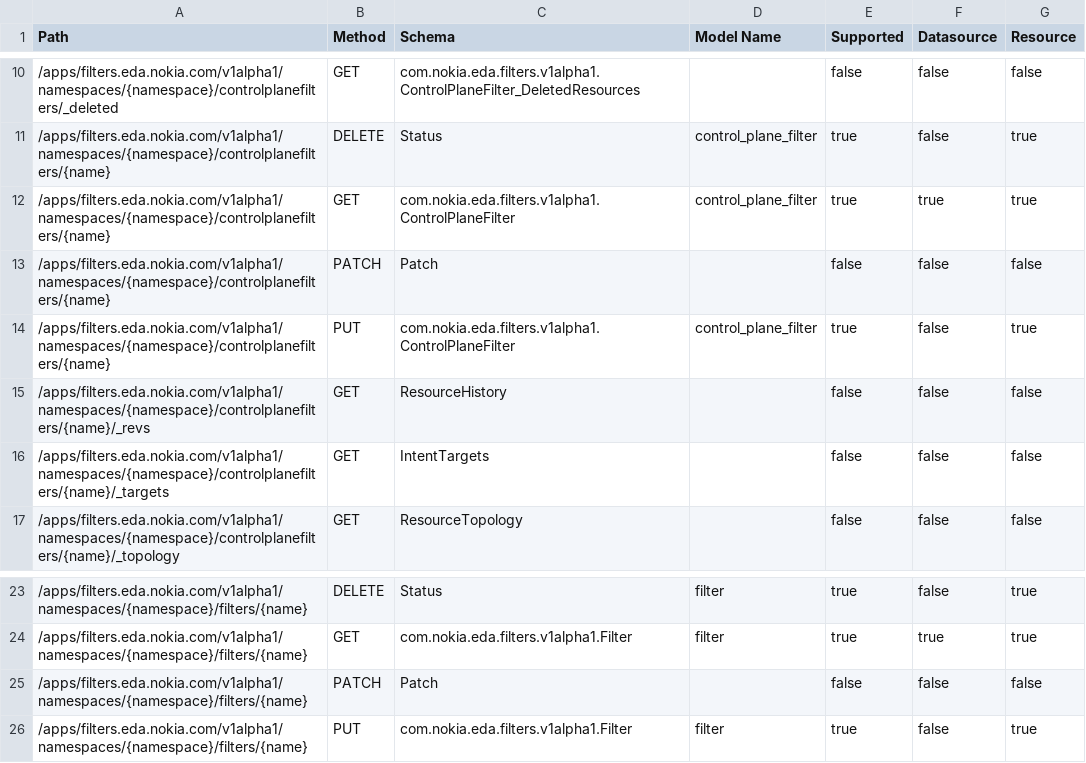
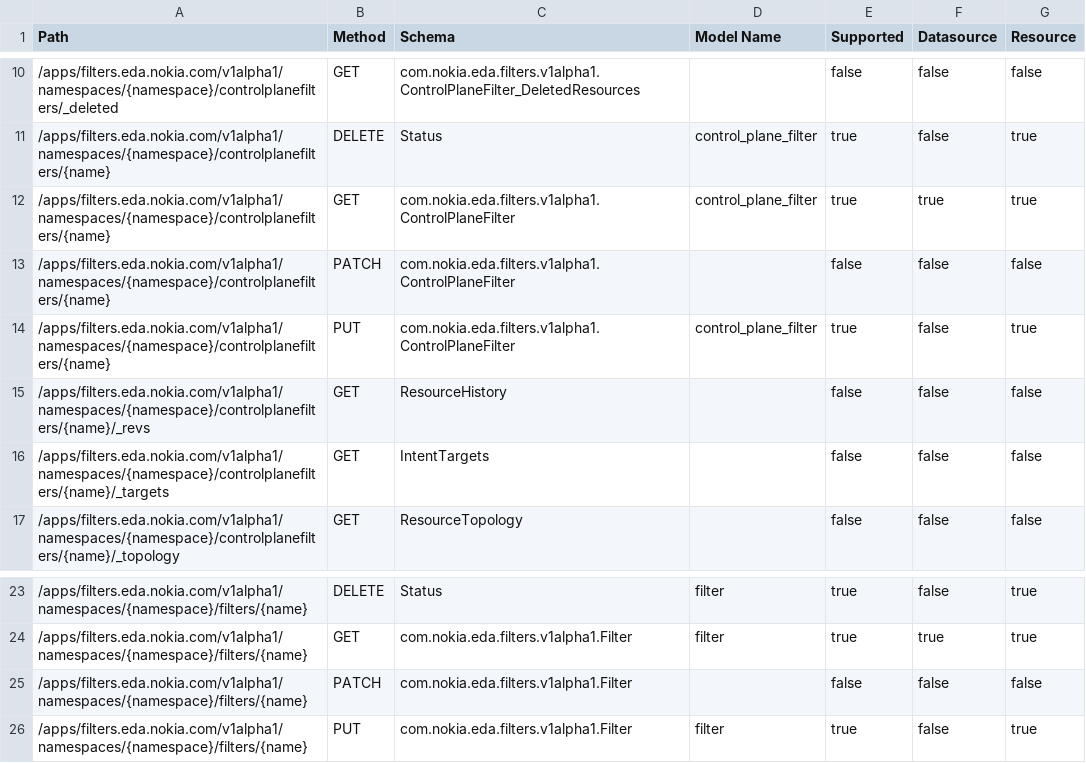
Before and after one commit to nokia-eda/terraform-provider-filters-v1alpha1, a CSV file: .path-stats.csv, drawn as a sheet; only a part is shown, gaps mark what is left out.

```diff
--- a/.path-stats.csv
+++ b/.path-stats.csv
@@ -12,3 +12,3 @@ Path,Method,Schema,Model Name,Supported,Datasource,Resource
 /apps/filters.eda.nokia.com/v1alpha1/namespaces/{namespace}/controlplanefilters/{name},GET,com.nokia.eda.filters.v1alpha1.ControlPlaneFilter,control_plane_filter,true,true,true
-/apps/filters.eda.nokia.com/v1alpha1/namespaces/{namespace}/controlplanefilters/{name},PATCH,Patch,,false,false,false
+/apps/filters.eda.nokia.com/v1alpha1/namespaces/{namespace}/controlplanefilters/{name},PATCH,com.nokia.eda.filters.v1alpha1.ControlPlaneFilter,,false,false,false
 /apps/filters.eda.nokia.com/v1alpha1/namespaces/{namespace}/controlplanefilters/{name},PUT,com.nokia.eda.filters.v1alpha1.ControlPlaneFilter,control_plane_filter,true,false,true
@@ -24,3 +24,3 @@ Path,Method,Schema,Model Name,Supported,Datasource,Resource
 /apps/filters.eda.nokia.com/v1alpha1/namespaces/{namespace}/filters/{name},GET,com.nokia.eda.filters.v1alpha1.Filter,filter,true,true,true
-/apps/filters.eda.nokia.com/v1alpha1/namespaces/{namespace}/filters/{name},PATCH,Patch,,false,false,false
+/apps/filters.eda.nokia.com/v1alpha1/namespaces/{namespace}/filters/{name},PATCH,com.nokia.eda.filters.v1alpha1.Filter,,false,false,false
 /apps/filters.eda.nokia.com/v1alpha1/namespaces/{namespace}/filters/{name},PUT,com.nokia.eda.filters.v1alpha1.Filter,filter,true,false,true
```
Also changed, not shown: 3 other files.
